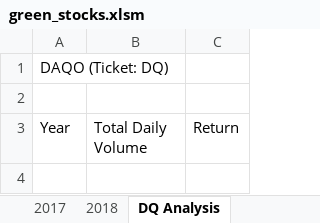
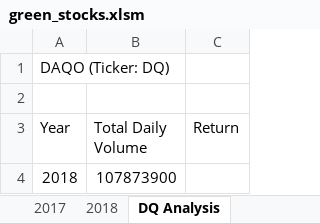
Before and after one commit to emjchou/stock-analysis, an Excel workbook: green_stocks.xlsm, sheet DQ Analysis, drawn as a sheet; values as stored, in another font and other column widths than the file's, no borders; the diff names each change by its address in the sheet, - before the commit and + after, or states it on an @@ line.

Commit message:
VBA calculate daily value

```diff
--- a/green_stocks.xlsm (sheet DQ Analysis)
+++ b/green_stocks.xlsm (sheet DQ Analysis)
-A1 (Year): DAQO (Ticket: DQ)
+A1 (Year): DAQO (Ticker: DQ)
+row 4: 2018 | 107873900
```
